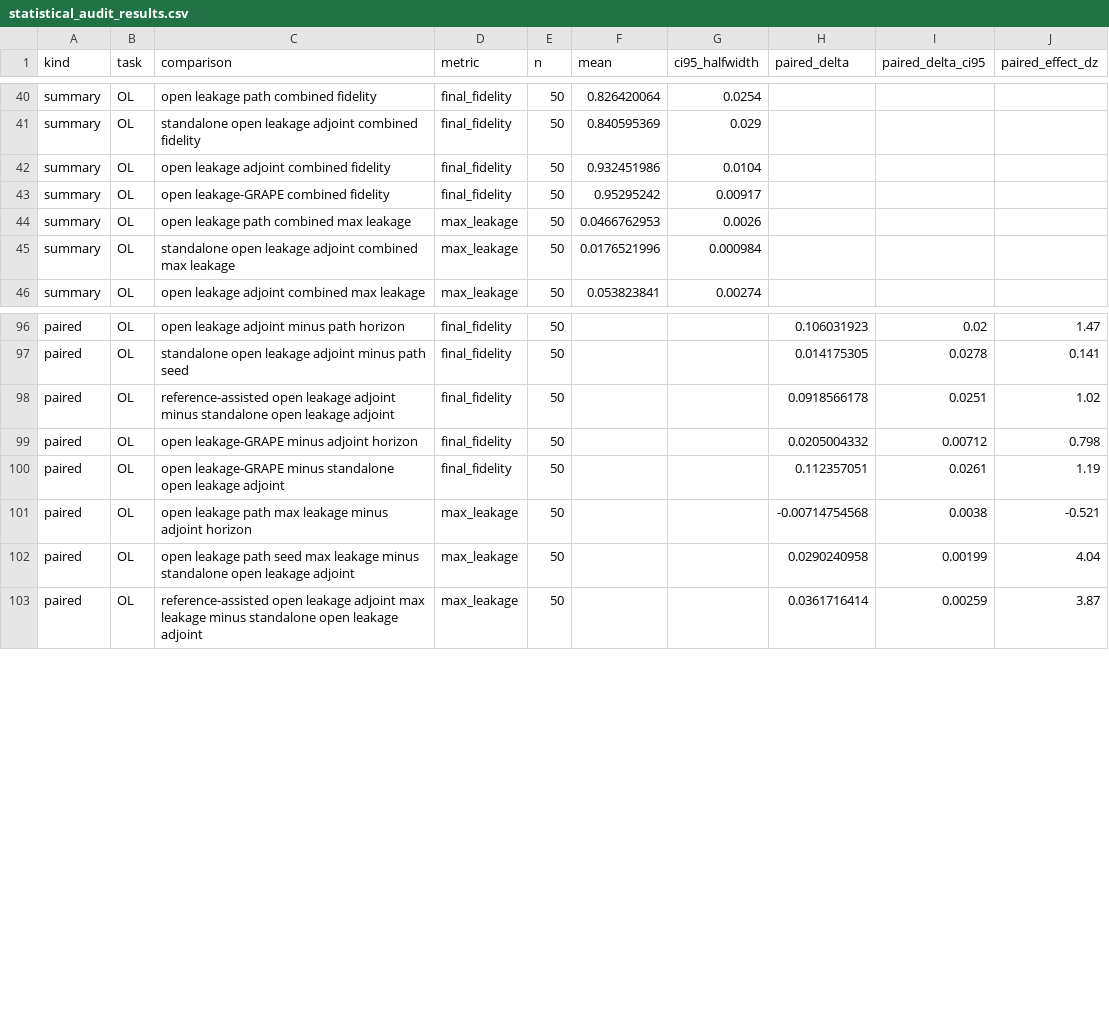
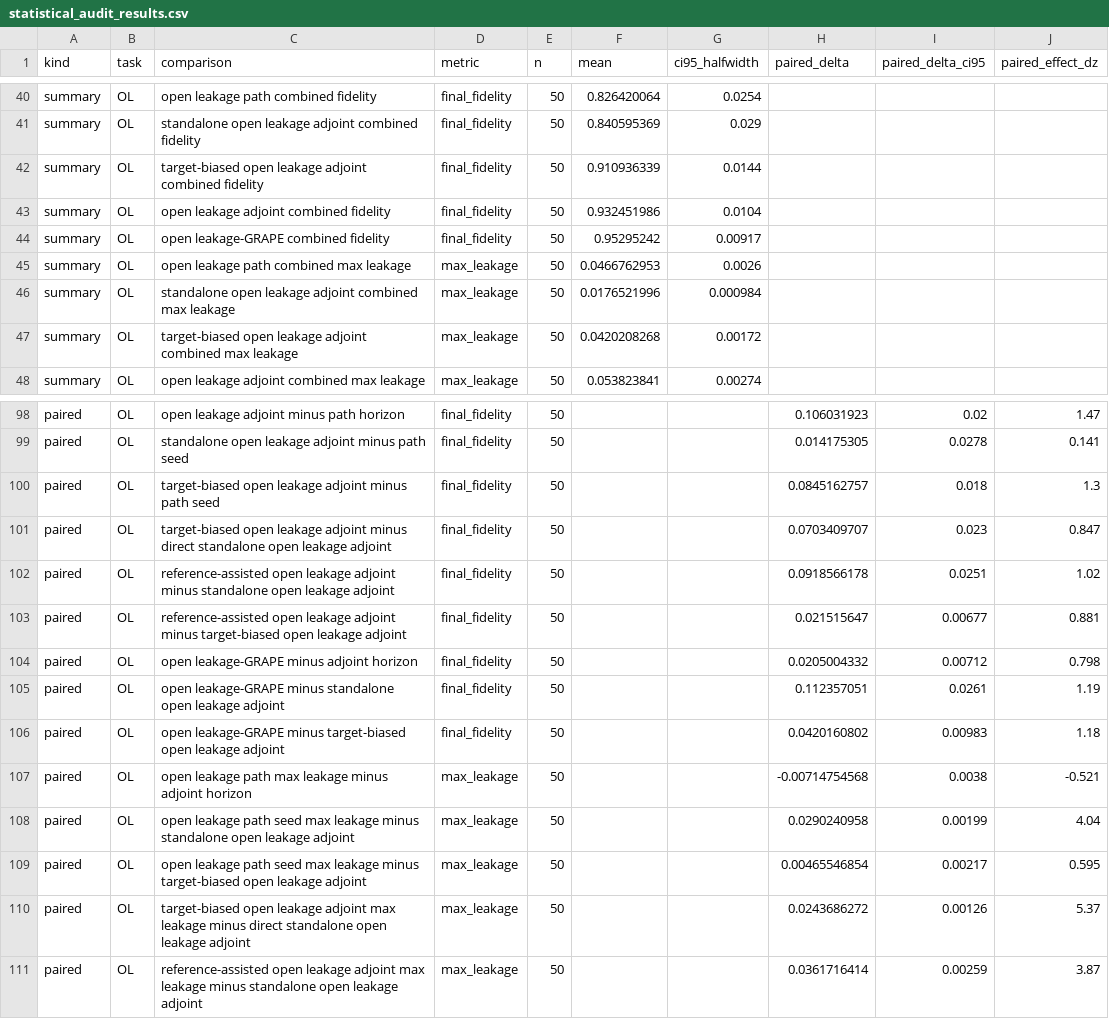
Before and after one commit to FelixY0ung/Robust-Quantum-State-Transfer-via-Disorder-Dressed-Lyapunov-Feedback, a CSV file: results/statistical_audit_results.csv, drawn as a sheet; only a part is shown, gaps mark what is left out.

Commit message:
Add target-biased open-leakage adjoint horizon

```diff
--- a/results/statistical_audit_results.csv
+++ b/results/statistical_audit_results.csv
@@ -41,2 +41,3 @@ summary,OL,open leakage path combined fidelity,final_fidelity,50,0.826420064,0.0
 summary,OL,standalone open leakage adjoint combined fidelity,final_fidelity,50,0.840595369,0.029,,,
+summary,OL,target-biased open leakage adjoint combined fidelity,final_fidelity,50,0.910936339,0.0144,,,
 summary,OL,open leakage adjoint combined fidelity,final_fidelity,50,0.932451986,0.0104,,,
@@ -45,2 +46,3 @@ summary,OL,open leakage path combined max leakage,max_leakage,50,0.0466762953,0.
 summary,OL,standalone open leakage adjoint combined max leakage,max_leakage,50,0.0176521996,0.000984,,,
+summary,OL,target-biased open leakage adjoint combined max leakage,max_leakage,50,0.0420208268,0.00172,,,
 summary,OL,open leakage adjoint combined max leakage,max_leakage,50,0.053823841,0.00274,,,
@@ -97,7 +99,13 @@ paired,OL,open leakage adjoint minus path horizon,final_fidelity,50,,,0.10603192
 paired,OL,standalone open leakage adjoint minus path seed,final_fidelity,50,,,0.014175305,0.0278,0.141
+paired,OL,target-biased open leakage adjoint minus path seed,final_fidelity,50,,,0.0845162757,0.018,1.3
+paired,OL,target-biased open leakage adjoint minus direct standalone open leakage adjoint,final_fidelity,50,,,0.0703409707,0.023,0.847
 paired,OL,reference-assisted open leakage adjoint minus standalone open leakage adjoint,final_fidelity,50,,,0.0918566178,0.0251,1.02
+paired,OL,reference-assisted open leakage adjoint minus target-biased open leakage adjoint,final_fidelity,50,,,0.021515647,0.00677,0.881
 paired,OL,open leakage-GRAPE minus adjoint horizon,final_fidelity,50,,,0.0205004332,0.00712,0.798
 paired,OL,open leakage-GRAPE minus standalone open leakage adjoint,final_fidelity,50,,,0.112357051,0.0261,1.19
+paired,OL,open leakage-GRAPE minus target-biased open leakage adjoint,final_fidelity,50,,,0.0420160802,0.00983,1.18
 paired,OL,open leakage path max leakage minus adjoint horizon,max_leakage,50,,,-0.00714754568,0.0038,-0.521
 paired,OL,open leakage path seed max leakage minus standalone open leakage adjoint,max_leakage,50,,,0.0290240958,0.00199,4.04
+paired,OL,open leakage path seed max leakage minus target-biased open leakage adjoint,max_leakage,50,,,0.00465546854,0.00217,0.595
+paired,OL,target-biased open leakage adjoint max leakage minus direct standalone open leakage adjoint,max_leakage,50,,,0.0243686272,0.00126,5.37
 paired,OL,reference-assisted open leakage adjoint max leakage minus standalone open leakage adjoint,max_leakage,50,,,0.0361716414,0.00259,3.87
```
Also changed, not shown: results/resource_audit_results.csv, 10 other files.
